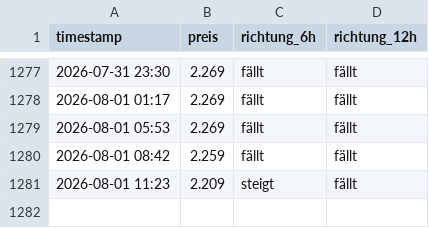
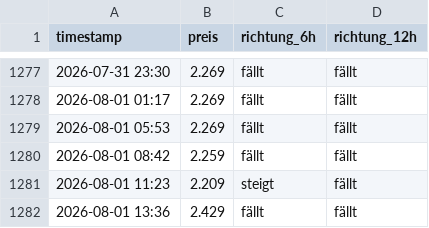
Before and after one commit to felixschrader/dieselpreisprognose, a CSV file: data/ml/preis_live_log.csv, drawn as a sheet; only a part is shown, gaps mark what is left out; the diff names each change by its address in the sheet, - before the commit and + after, or states it on an @@ line.

```diff
--- a/data/ml/preis_live_log.csv
+++ b/data/ml/preis_live_log.csv
+row 1282: 2026-08-01 13:36 | 2.429 | fällt | fällt
```
Also changed, not shown: 1 other file.
